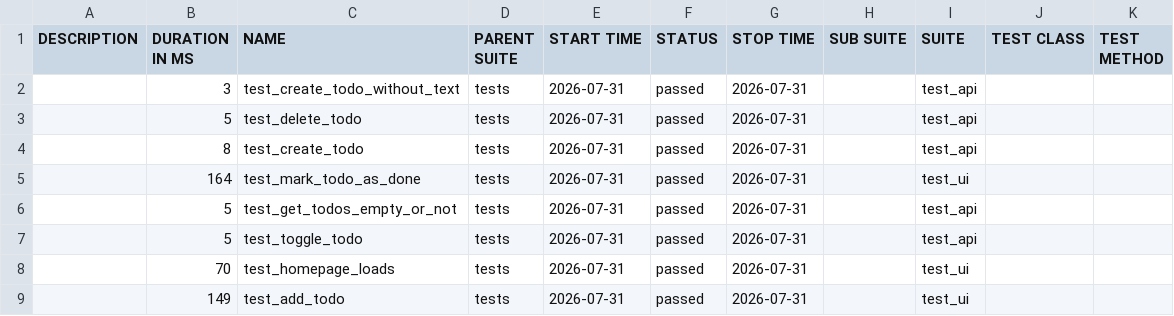
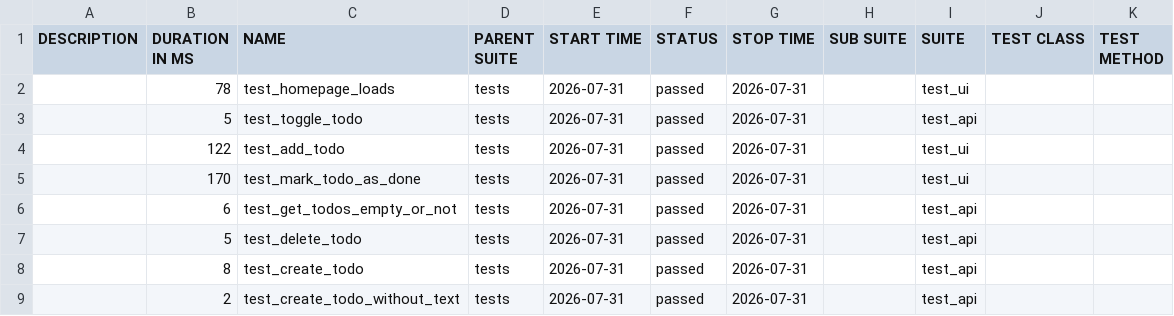
Before and after one commit to alexeyaar/TODO, a CSV file: data/suites.csv, drawn as a sheet.

```diff
--- a/data/suites.csv
+++ b/data/suites.csv
@@ -1,9 +1,9 @@
 "DESCRIPTION","DURATION IN MS","NAME","PARENT SUITE","START TIME","STATUS","STOP TIME","SUB SUITE","SUITE","TEST CLASS","TEST METHOD"
-"","3","test_create_todo_without_text","tests","2026-07-31","passed","2026-07-31","","test_api","",""
+"","78","test_homepage_loads","tests","2026-07-31","passed","2026-07-31","","test_ui","",""
+"","5","test_toggle_todo","tests","2026-07-31","passed","2026-07-31","","test_api","",""
+"","122","test_add_todo","tests","2026-07-31","passed","2026-07-31","","test_ui","",""
+"","170","test_mark_todo_as_done","tests","2026-07-31","passed","2026-07-31","","test_ui","",""
+"","6","test_get_todos_empty_or_not","tests","2026-07-31","passed","2026-07-31","","test_api","",""
 "","5","test_delete_todo","tests","2026-07-31","passed","2026-07-31","","test_api","",""
 "","8","test_create_todo","tests","2026-07-31","passed","2026-07-31","","test_api","",""
-"","164","test_mark_todo_as_done","tests","2026-07-31","passed","2026-07-31","","test_ui","",""
-"","5","test_get_todos_empty_or_not","tests","2026-07-31","passed","2026-07-31","","test_api","",""
-"","5","test_toggle_todo","tests","2026-07-31","passed","2026-07-31","","test_api","",""
-"","70","test_homepage_loads","tests","2026-07-31","passed","2026-07-31","","test_ui","",""
-"","149","test_add_todo","tests","2026-07-31","passed","2026-07-31","","test_ui","",""
+"","2","test_create_todo_without_text","tests","2026-07-31","passed","2026-07-31","","test_api","",""
```
Also changed, not shown: 30 other files.
